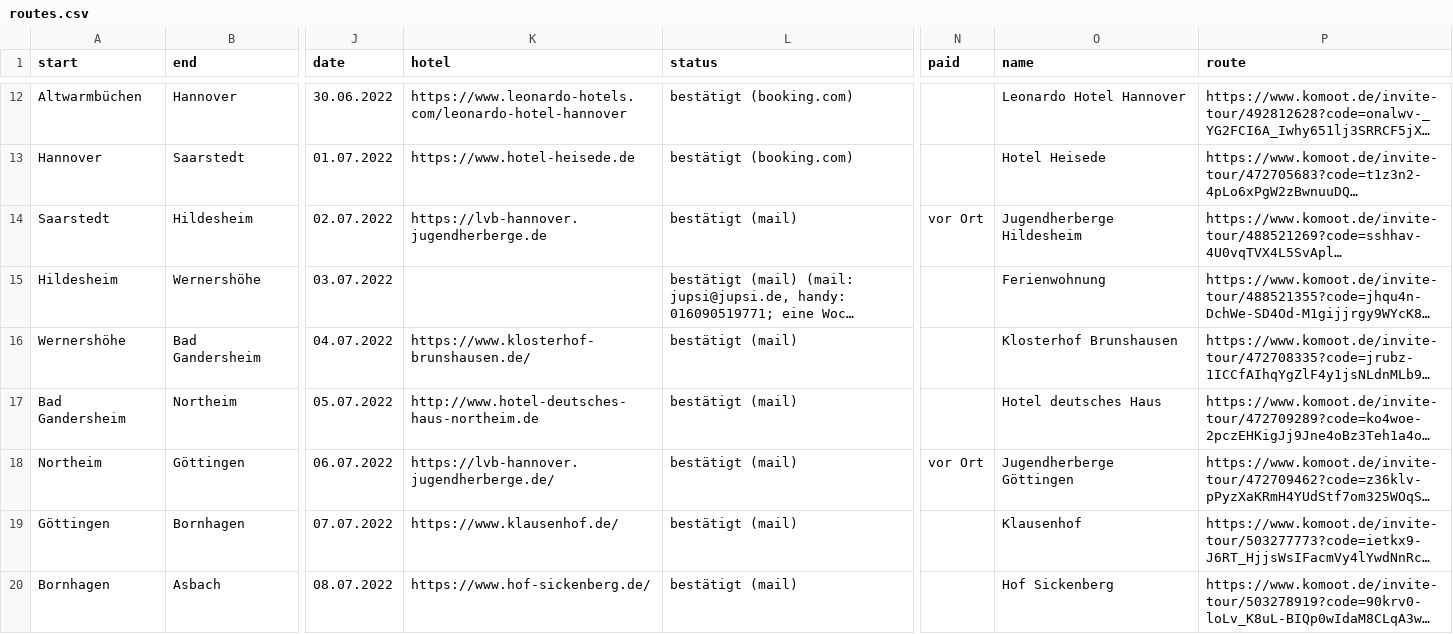
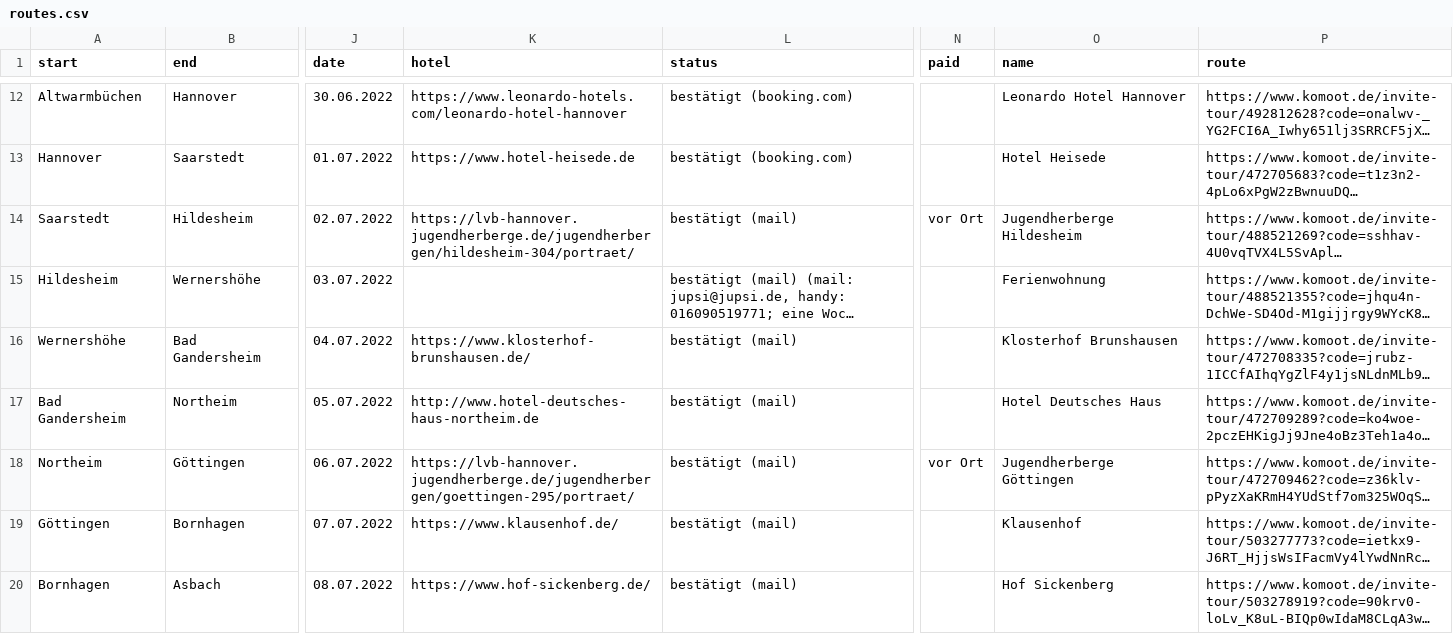
Before and after one commit to Lausbert/diesdas, a CSV file: _data/routes.csv, drawn as a sheet; only a part is shown, gaps mark what is left out; long unchanged cells end in …; the diff names each change by its address in the sheet, - before the commit and + after, or states it on an @@ line.

Commit message:
wip

```diff
--- a/_data/routes.csv
+++ b/_data/routes.csv
-K14 (hotel): https://lvb-hannover.jugendherberge.de
+K14 (hotel): https://lvb-hannover.jugendherberge.de/jugendherbergen/hildesheim-304/portraet/
-O17 (name): Hotel deutsches Haus
+O17 (name): Hotel Deutsches Haus
-K18 (hotel): https://lvb-hannover.jugendherberge.de/
+K18 (hotel): https://lvb-hannover.jugendherberge.de/jugendherbergen/goettingen-295/portraet/
```
